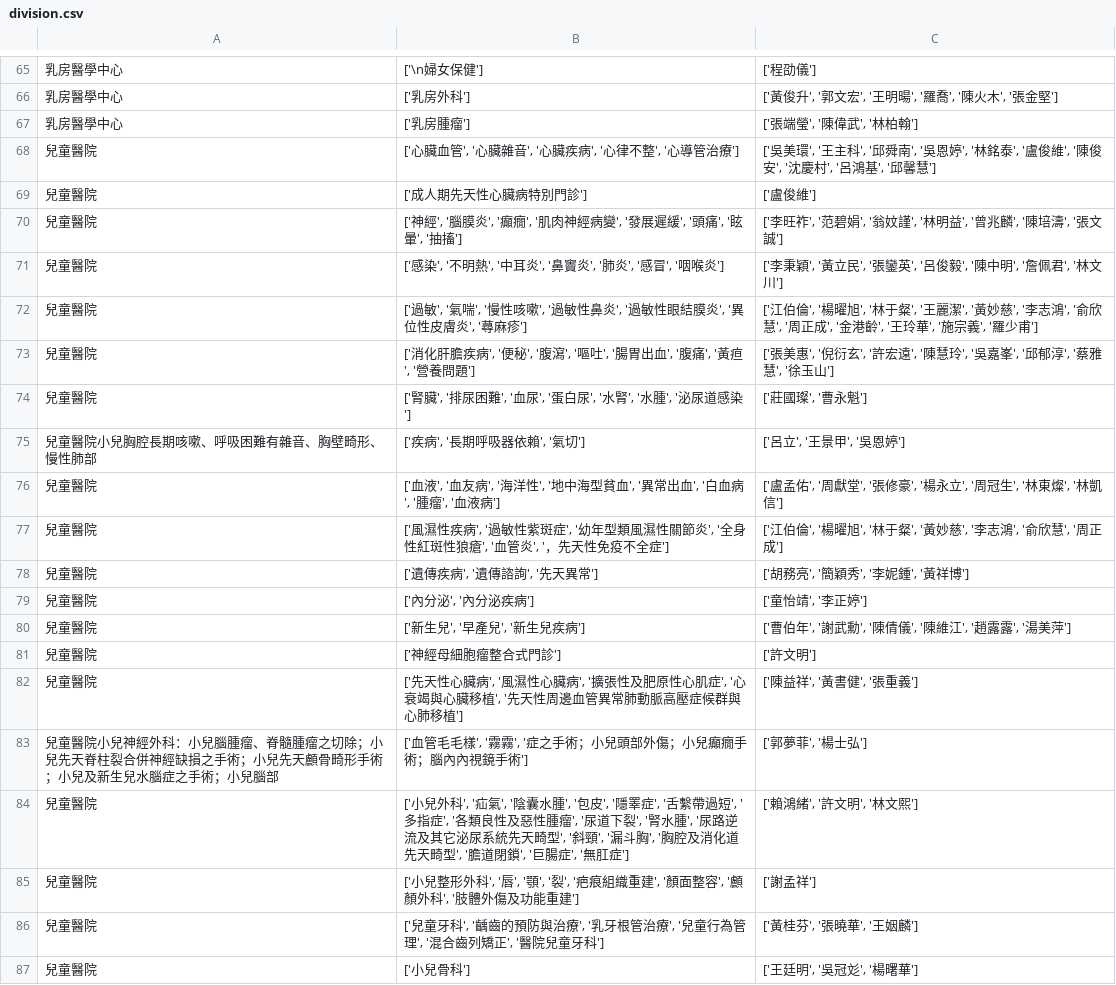
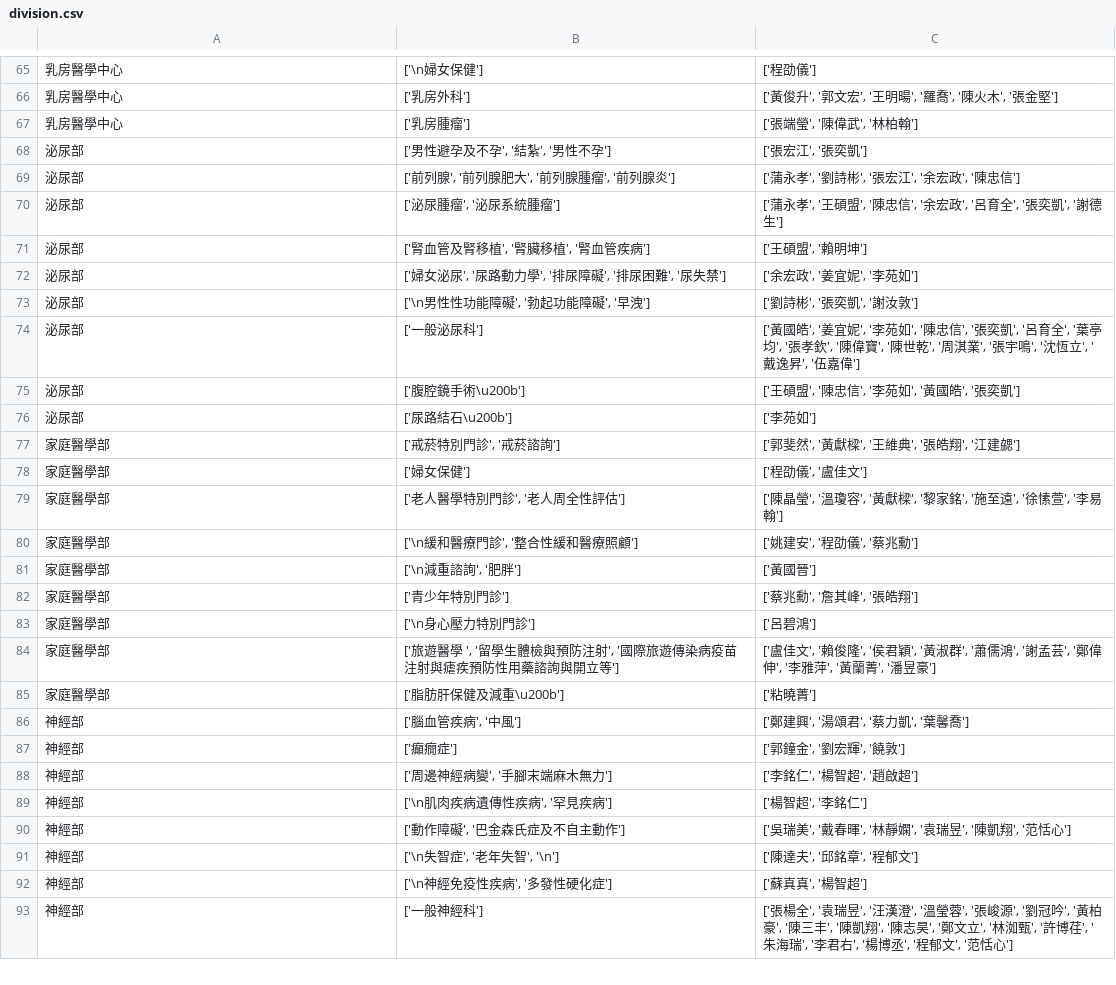
Before and after one commit to behappycc/DoctorBot, a CSV file: brain/brain_libs/data_resource/division.csv, drawn as a sheet; only a part is shown, gaps mark what is left out; the shorter side is filled out with more unchanged rows; the diff covers the shown part only; the diff names each change by its address in the sheet, - before the commit and + after, or states it on an @@ line.

```diff
--- a/brain/brain_libs/data_resource/division.csv
+++ b/brain/brain_libs/data_resource/division.csv
-row 68: 兒童醫院 | ['心臟血管', '心臟雜音', '心臟疾病', '心律不整', '心導管治療'] | ['吳美環', '王主科', '邱舜南', '吳恩婷', '林銘泰', '盧俊維', '陳俊安', '沈慶村', '呂鴻基', '邱馨慧']
-row 69: 兒童醫院 | ['成人期先天性心臟病特別門診'] | ['盧俊維']
-row 70: 兒童醫院 | ['神經', '腦膜炎', '癲癇', '肌肉神經病變', '發展遲緩', '頭痛', '眩暈', '抽搐'] | ['李旺祚', '范碧娟', '翁妏謹', '林明益', '曾兆麟', '陳培濤', '張文誠']
-row 71: 兒童醫院 | ['感染', '不明熱', '中耳炎', '鼻竇炎', '肺炎', '感冒', '咽喉炎'] | ['李秉穎', '黃立民', '張鑾英', '呂俊毅', '陳中明', '詹佩君', '林文川']
-row 72: 兒童醫院 | ['過敏', '氣喘', '慢性咳嗽', '過敏性鼻炎', '過敏性眼結膜炎', '異位性皮膚炎', '蕁麻疹'] | ['江伯倫', '楊曜旭', '林于粲', '王麗潔', '黃妙慈', '李志鴻', '俞欣慧', '周正成', '金港齡', '王玲華', '施宗義', '羅少甫']
-row 73: 兒童醫院 | ['消化肝膽疾病', '便秘', '腹瀉', '嘔吐', '腸胃出血', '腹痛', '黃疸', '營養問題'] | ['張美惠', '倪衍玄', '許宏遠', '陳慧玲', '吳嘉峯', '邱郁淳', '蔡雅慧', '徐玉山']
-row 74: 兒童醫院 | ['腎臟', '排尿困難', '血尿', '蛋白尿', '水腎', '水腫', '泌尿道感染'] | ['莊國璨', '曹永魁']
-row 75: 兒童醫院小兒胸腔長期咳嗽、呼吸困難有雜音、胸壁畸形、慢性肺部 | ['疾病', '長期呼吸器依賴', '氣切'] | ['呂立', '王景甲', '吳恩婷']
-row 76: 兒童醫院 | ['血液', '血友病', '海洋性', '地中海型貧血', '異常出血', '白血病', '腫瘤', '血液病'] | ['盧孟佑', '周獻堂', '張修豪', '楊永立', '周冠生', '林東燦', '林凱信']
-row 77: 兒童醫院 | ['風濕性疾病', '過敏性紫斑症', '幼年型類風濕性關節炎', '全身性紅斑性狼瘡', '血管炎', '，先天性免疫不全症'] | ['江伯倫', '楊曜旭', '林于粲', '黃妙慈', '李志鴻', '俞欣慧', '周正成']
-row 78: 兒童醫院 | ['遺傳疾病', '遺傳諮詢', '先天異常'] | ['胡務亮', '簡穎秀', '李妮鍾', '黃祥博']
-row 79: 兒童醫院 | ['內分泌', '內分泌疾病'] | ['童怡靖', '李正婷']
-row 80: 兒童醫院 | ['新生兒', '早產兒', '新生兒疾病'] | ['曹伯年', '謝武勳', '陳倩儀', '陳維江', '趙露露', '湯美萍']
-row 81: 兒童醫院 | ['神經母細胞瘤整合式門診'] | ['許文明']
-row 82: 兒童醫院 | ['先天性心臟病', '風濕性心臟病', '擴張性及肥原性心肌症', '心衰竭與心臟移植', '先天性周邊血管異常肺動脈高壓症候群與心肺移植'] | ['陳益祥', '黃書健', '張重義']
-row 83: 兒童醫院小兒神經外科：小兒腦腫瘤、脊髓腫瘤之切除；小兒先天脊柱裂合併神經缺損之手術；小兒先天顱骨畸形手術；小兒及新生兒水腦症之手術；小兒腦部 | ['血管毛毛樣', '霧霧', '症之手術；小兒頭部外傷；小兒癲癇手術；腦內內視鏡手術'] | ['郭夢菲', '楊士弘']
-row 84: 兒童醫院 | ['小兒外科', '疝氣', '陰囊水腫', '包皮', '隱睪症', '舌繫帶過短', '多指症', '各類良性及惡性腫瘤', '尿道下裂', '腎水腫', '尿路逆流及其它泌尿系統先天畸型', '斜頸', '漏斗胸', '胸腔及消化道先天畸型', '膽道閉鎖', '巨腸症', '無肛症'] | ['賴鴻緒', '許文明', '林文熙']
-row 85: 兒童醫院 | ['小兒整形外科', '唇', '顎', '裂', '疤痕組織重建', '顏面整容', '顱顏外科', '肢體外傷及功能重建'] | ['謝孟祥']
-row 86: 兒童醫院 | ['兒童牙科', '齲齒的預防與治療', '乳牙根管治療', '兒童行為管理', '混合齒列矯正', '醫院兒童牙科'] | ['黃桂芬', '張曉華', '王姻麟']
-row 87: 兒童醫院 | ['小兒骨科'] | ['王廷明', '吳冠彣', '楊曙華']
```
Also changed, not shown: 11 removed rows elsewhere in this file, 2 other files.
